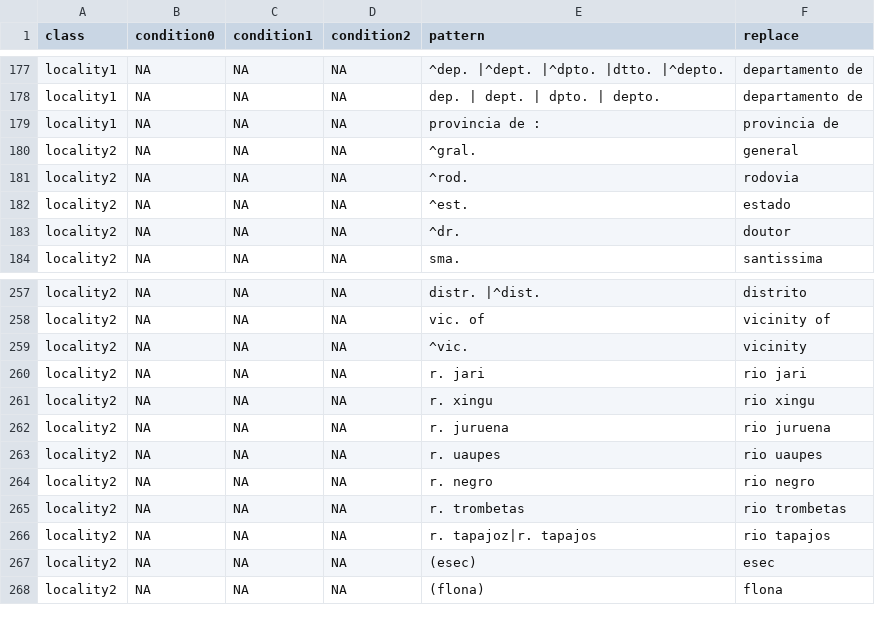
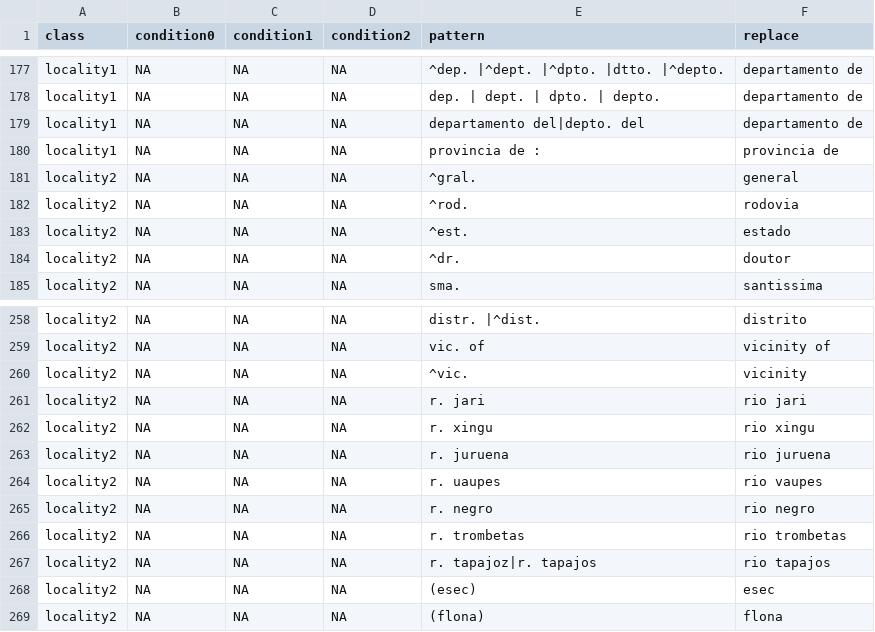
Before and after one commit to LimaRAF/plantR, a CSV file: data-raw/dictionaries/replaceNames.csv, drawn as a sheet; only a part is shown, gaps mark what is left out.

Commit message:
update replaceNames

```diff
--- a/data-raw/dictionaries/replaceNames.csv
+++ b/data-raw/dictionaries/replaceNames.csv
@@ -178,2 +178,3 @@ locality1,NA,NA,NA,^dep. |^dept. |^dpto. |dtto. |^depto.,departamento de
 locality1,NA,NA,NA,dep. | dept. | dpto. | depto.,departamento de
+locality1,NA,NA,NA,departamento del|depto. del,departamento de
 locality1,NA,NA,NA,provincia de :,provincia de
@@ -262,3 +263,3 @@ locality2,NA,NA,NA,r. xingu,rio xingu
 locality2,NA,NA,NA,r. juruena,rio juruena
-locality2,NA,NA,NA,r. uaupes,rio uaupes
+locality2,NA,NA,NA,r. uaupes,rio vaupes
 locality2,NA,NA,NA,r. negro,rio negro
```
